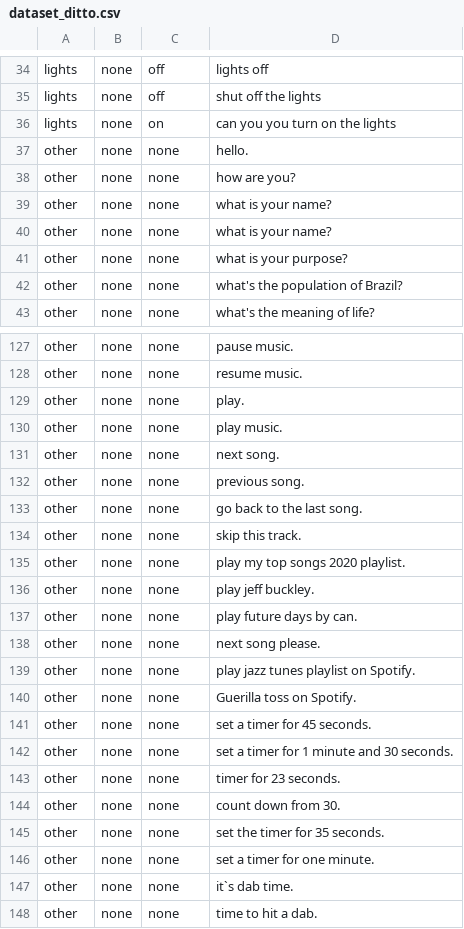
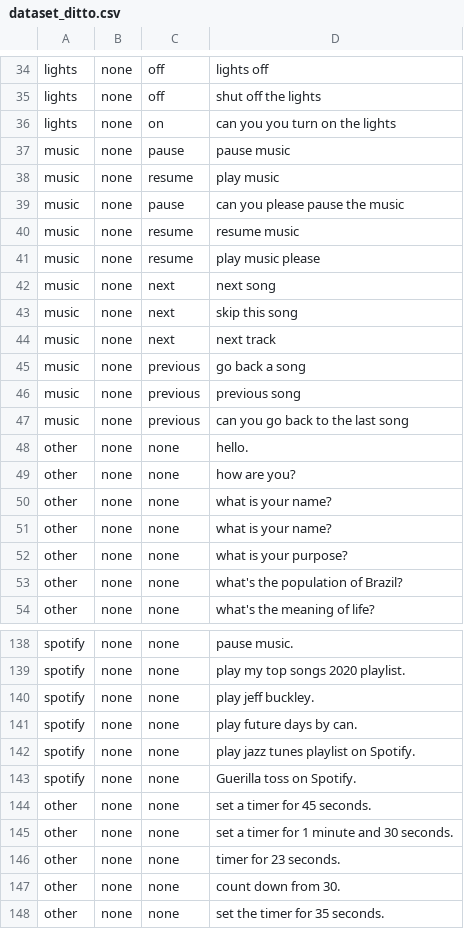
Before and after one commit to ditto-assistant/ditto-app, a CSV file: modules/offline_nlp/data/dataset_ditto.csv, drawn as a sheet; only a part is shown, gaps mark what is left out; the shorter side is filled out with more unchanged rows; removed rows and columns are numbered as before the commit, all else as after; the diff covers the shown part only; the diff names each change by its address in the sheet, - before the commit and + after, or states it on an @@ line.

```diff
--- a/modules/offline_nlp/data/dataset_ditto.csv
+++ b/modules/offline_nlp/data/dataset_ditto.csv
+row 37: music | none | pause | pause music
+row 38: music | none | resume | play music
+row 39: music | none | pause | can you please pause the music
+row 40: music | none | resume | resume music
+row 41: music | none | resume | play music please
+row 42: music | none | next | next song
+row 43: music | none | next | skip this song
+row 44: music | none | next | next track
+row 45: music | none | previous | go back a song
+row 46: music | none | previous | previous song
+row 47: music | none | previous | can you go back to the last song
-A138: other
+A138: spotify
-row 128: other | none | none | resume music.
-row 129: other | none | none | play.
-row 130: other | none | none | play music.
-row 131: other | none | none | next song.
-row 132: other | none | none | previous song.
-row 133: other | none | none | go back to the last song.
-row 134: other | none | none | skip this track.
-A139:A141: other
+A139:A141: spotify
-row 138: other | none | none | next song please.
-A142:A143: other
+A142:A143: spotify
```
Also changed, not shown: 28 edited cells elsewhere in this file.
